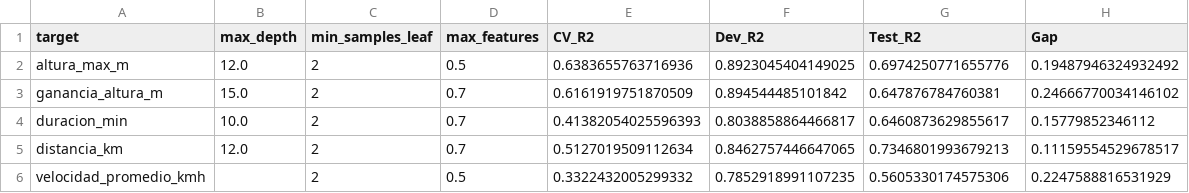
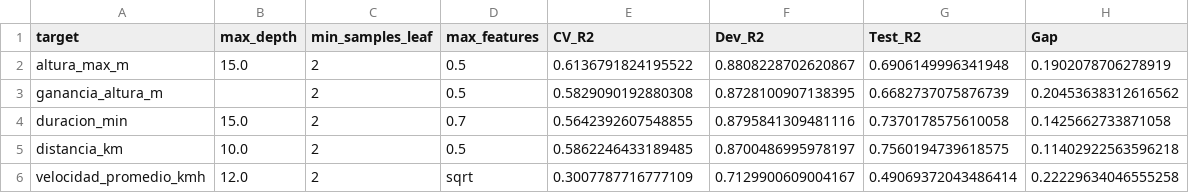
Before and after one commit to estanislaomolina/TP-Final-ML, a CSV file: data/processed/rf_tuning.csv, drawn as a sheet; only a part is shown; the diff covers the shown part only.

Commit message:
vuelvo a correr el 03_ con los datasets corregidos

```diff
--- a/data/processed/rf_tuning.csv
+++ b/data/processed/rf_tuning.csv
@@ -1,6 +1,6 @@
 target,max_depth,min_samples_leaf,max_features,CV_R2,Dev_R2,Test_R2,Gap
-altura_max_m,12.0,2,0.5,0.6383655763716936,0.8923045404149025,0.6974250771655776,0.19487946324932492
-ganancia_altura_m,15.0,2,0.7,0.6161919751870509,0.894544485101842,0.647876784760381,0.24666770034146102
-duracion_min,10.0,2,0.7,0.41382054025596393,0.8038858864466817,0.6460873629855617,0.15779852346112
-distancia_km,12.0,2,0.7,0.5127019509112634,0.8462757446647065,0.7346801993679213,0.11159554529678517
-velocidad_promedio_kmh,,2,0.5,0.3322432005299332,0.7852918991107235,0.5605330174575306,0.2247588816531929
+altura_max_m,15.0,2,0.5,0.6136791824195522,0.8808228702620867,0.6906149996341948,0.1902078706278919
+ganancia_altura_m,,2,0.5,0.5829090192880308,0.8728100907138395,0.6682737075876739,0.20453638312616562
+duracion_min,15.0,2,0.7,0.5642392607548855,0.8795841309481116,0.7370178575610058,0.1425662733871058
+distancia_km,10.0,2,0.5,0.5862246433189485,0.8700486995978197,0.7560194739618575,0.11402922563596218
+velocidad_promedio_kmh,12.0,2,sqrt,0.3007787716777109,0.7129900609004167,0.49069372043486414,0.22229634046555258
```
Also changed, not shown: 20 edited cells elsewhere in this file, data/processed/rf_full.csv, data/processed/rf_simple.csv, 9 other files.
